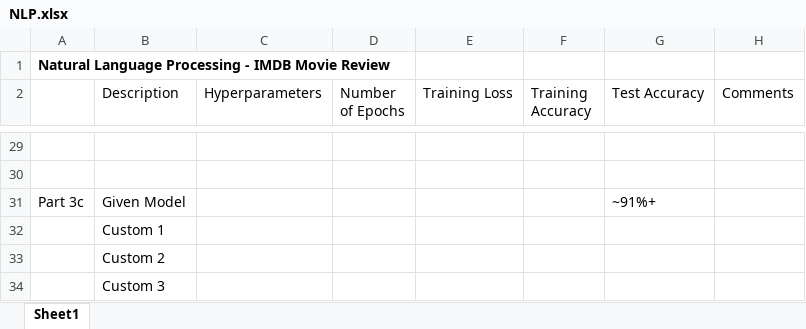
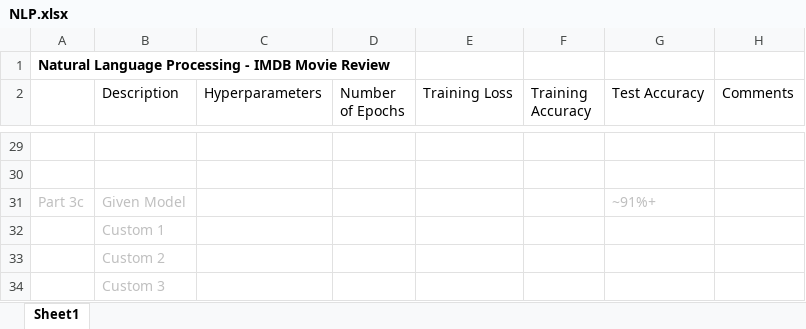
Before and after one commit to zero91/cs598-deep-learning-fall-2018, an Excel workbook: homework/hw7/NLP.xlsx, sheet Sheet1, drawn as a sheet; only a part is shown, gaps mark what is left out; values as stored, in another font and other column widths than the file's, no borders; charts and pictures not drawn; the diff covers the shown part only; the diff names each change by its address in the sheet, - before the commit and + after, or states it on an @@ line.

```diff
--- a/homework/hw7/NLP.xlsx (sheet Sheet1)
+++ b/homework/hw7/NLP.xlsx (sheet Sheet1)
-A31:B31 text colour: black
+A31:B31 text colour: #BFBFBF
-G31 text colour: black
+G31 text colour: #BFBFBF
-B32:B34 text colour: black
+B32:B34 text colour: #BFBFBF
```
Also changed, not shown: 8 added rows, 8 removed rows, 2 moved rows, 10 edited cells and cell formats elsewhere in this sheet, charts or pictures, 10 other files.
